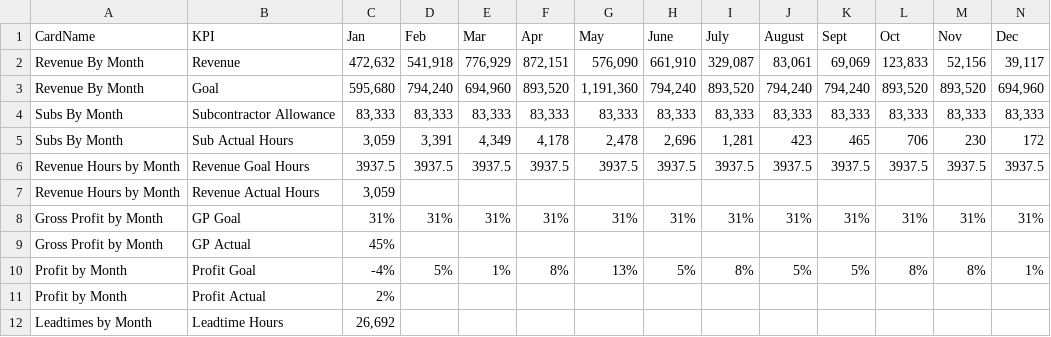
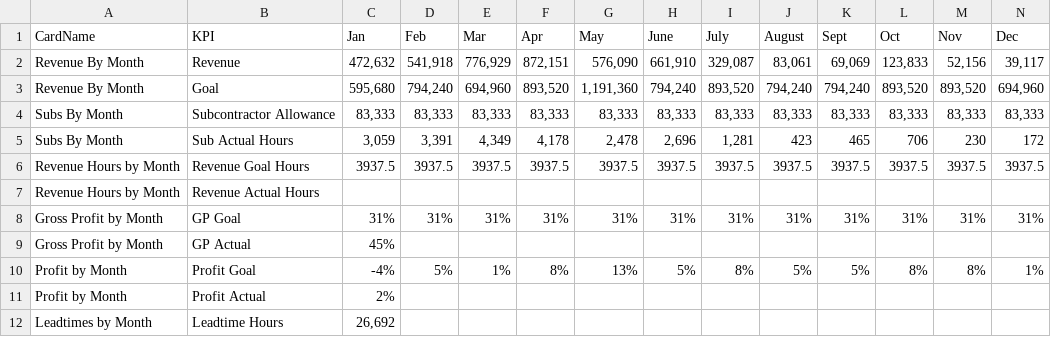
Before and after one commit to PMC-TG-Web/analytics, a CSV file: public/KPICardLoad.csv, drawn as a sheet.

```diff
--- a/public/KPICardLoad.csv
+++ b/public/KPICardLoad.csv
@@ -6,3 +6,3 @@ Subs By Month,Sub Actual Hours,"3,059","3,391","4,349","4,178","2,478","2,696","
 Revenue Hours by Month,Revenue Goal Hours,3937.5,3937.5,3937.5,3937.5,3937.5,3937.5,3937.5,3937.5,3937.5,3937.5,3937.5,3937.5
-Revenue Hours by Month,Revenue Actual Hours," 3,059 ",,,,,,,,,,,
+Revenue Hours by Month,Revenue Actual Hours,,,,,,,,,,,,
 Gross Profit by Month,GP Goal ,31%,31%,31%,31%,31%,31%,31%,31%,31%,31%,31%,31%
```
Also changed, not shown: PMCGrouping.csv, 52 other files.
